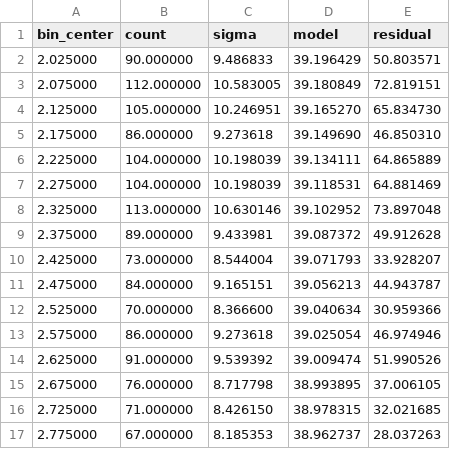
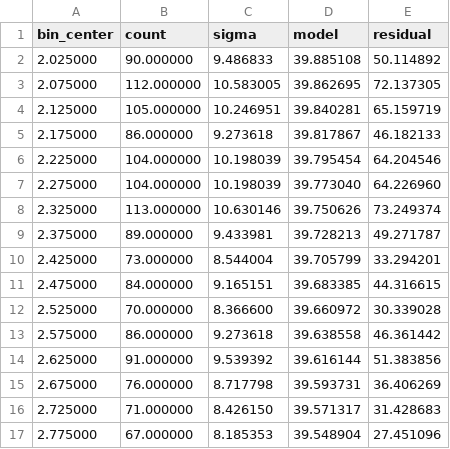
Before and after one commit to ricardofrantz/minuit2-rs, a CSV file: examples/cern_dimuon/output/cern_murun2010b0_jpsi_curve.csv, drawn as a sheet; only a part is shown; the diff covers the shown part only.

Commit message:
docs: refresh benchmark figure and demo fits for v0.5.2; honest wall-clock claim
- examples/comparison.png regenerated locally against v0.5.2 (was May 24 /
  0.5.1): NOAA CO2 R/C=1.56x, NIST StRD 2.63x, USGS EQ 0.76x, CERN dimuon
  0.79x (trimmed medians, 9x41 interleaved batches, 95% bootstrap CIs)
- CERN dimuon figures + J/psi curve regenerated (model curve shifted up to
  ~4% in the tails under the v0.5.2 Hesse-verified continuation)
- README: replaced the stale 'wall-clock vs C++ is not benchmarked' claim
  with the measured per-case results; figure caption now points to
  examples/run_comparison.sh (the scheduled workflow is disabled and only
  ever ran on the old master branch)

```diff
--- a/examples/cern_dimuon/output/cern_murun2010b0_jpsi_curve.csv
+++ b/examples/cern_dimuon/output/cern_murun2010b0_jpsi_curve.csv
@@ -1,17 +1,17 @@
 bin_center,count,sigma,model,residual
-2.025000,90.000000,9.486833,39.196429,50.803571
-2.075000,112.000000,10.583005,39.180849,72.819151
-2.125000,105.000000,10.246951,39.165270,65.834730
-2.175000,86.000000,9.273618,39.149690,46.850310
-2.225000,104.000000,10.198039,39.134111,64.865889
-2.275000,104.000000,10.198039,39.118531,64.881469
-2.325000,113.000000,10.630146,39.102952,73.897048
-2.375000,89.000000,9.433981,39.087372,49.912628
-2.425000,73.000000,8.544004,39.071793,33.928207
-2.475000,84.000000,9.165151,39.056213,44.943787
-2.525000,70.000000,8.366600,39.040634,30.959366
-2.575000,86.000000,9.273618,39.025054,46.974946
-2.625000,91.000000,9.539392,39.009474,51.990526
-2.675000,76.000000,8.717798,38.993895,37.006105
-2.725000,71.000000,8.426150,38.978315,32.021685
-2.775000,67.000000,8.185353,38.962737,28.037263
+2.025000,90.000000,9.486833,39.885108,50.114892
+2.075000,112.000000,10.583005,39.862695,72.137305
+2.125000,105.000000,10.246951,39.840281,65.159719
+2.175000,86.000000,9.273618,39.817867,46.182133
+2.225000,104.000000,10.198039,39.795454,64.204546
+2.275000,104.000000,10.198039,39.773040,64.226960
+2.325000,113.000000,10.630146,39.750626,73.249374
+2.375000,89.000000,9.433981,39.728213,49.271787
+2.425000,73.000000,8.544004,39.705799,33.294201
+2.475000,84.000000,9.165151,39.683385,44.316615
+2.525000,70.000000,8.366600,39.660972,30.339028
+2.575000,86.000000,9.273618,39.638558,46.361442
+2.625000,91.000000,9.539392,39.616144,51.383856
+2.675000,76.000000,8.717798,39.593731,36.406269
+2.725000,71.000000,8.426150,39.571317,31.428683
+2.775000,67.000000,8.185353,39.548904,27.451096
```
Also changed, not shown: 88 edited cells elsewhere in this file, examples/output/comparison_samples.csv, examples/output/comparison_timings.csv, 5 other files.
